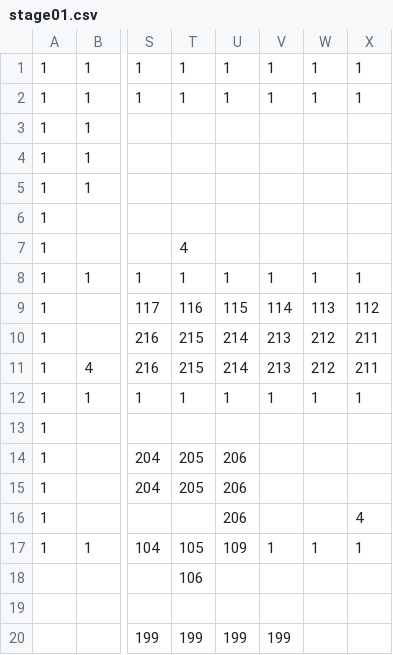
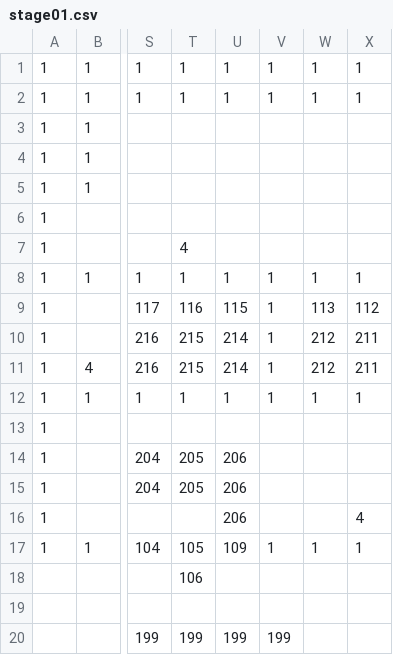
Before and after one commit to adenin1128/omaenihamuri, a CSV file: ひな形/project/data/stage01.csv, drawn as a sheet; only a part is shown, gaps mark what is left out; the diff names each change by its address in the sheet, - before the commit and + after, or states it on an @@ line.

```diff
--- a/ひな形/project/data/stage01.csv
+++ b/ひな形/project/data/stage01.csv
-V9: 114
+V9: 1
-V10:V11: 213
+V10:V11: 1
```
Also changed, not shown: 4 other files.
